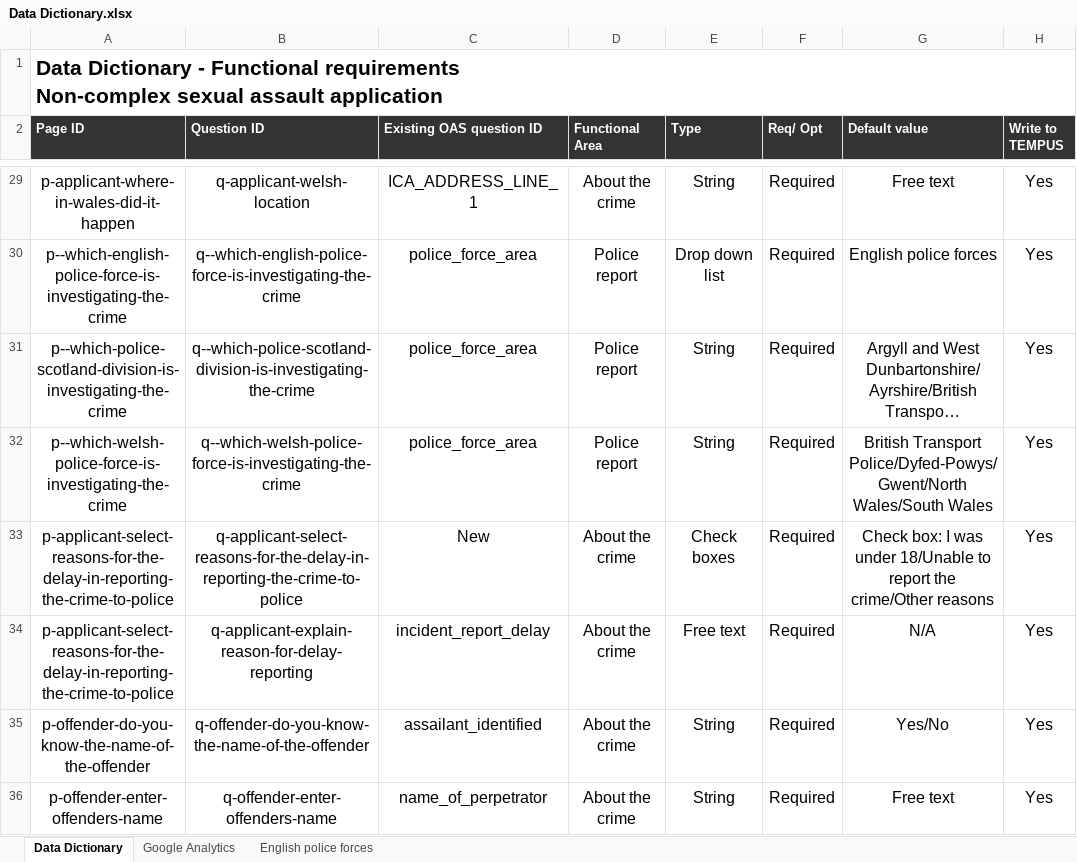
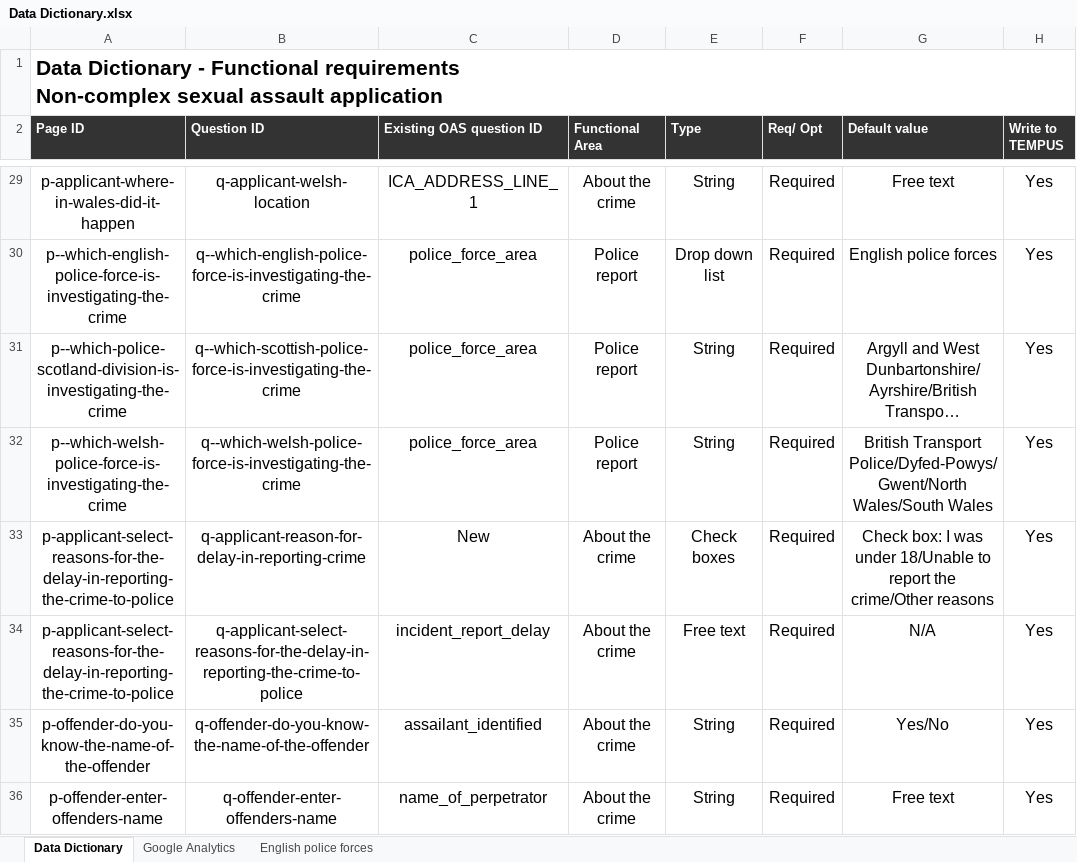
Before and after one commit to CriminalInjuriesCompensationAuthority/q-definitions, an Excel workbook: Data Dictionary.xlsx, sheet Data Dictionary, drawn as a sheet; only a part is shown, gaps mark what is left out; long unchanged cells end in …; values as stored, in another font and other column widths than the file's, no borders; the diff covers the shown part only; the diff names each change by its address in the sheet, - before the commit and + after, or states it on an @@ line.

```diff
--- a/Data Dictionary.xlsx (sheet Data Dictionary)
+++ b/Data Dictionary.xlsx (sheet Data Dictionary)
-B31 (Question ID): q--which-police-scotland-division-is-investigating-the-crime
+B31 (Question ID): q--which-scottish-police-force-is-investigating-the-crime
-B33 (Question ID): q-applicant-select-reasons-for-the-delay-in-reporting-the-crime-to-police
+B33 (Question ID): q-applicant-reason-for-delay-in-reporting-crime
-B34 (Question ID): q-applicant-explain-reason-for-delay-reporting
+B34 (Question ID): q-applicant-select-reasons-for-the-delay-in-reporting-the-crime-to-police
```
Also changed, not shown: 8 edited cells elsewhere in this sheet, 11 other files.
